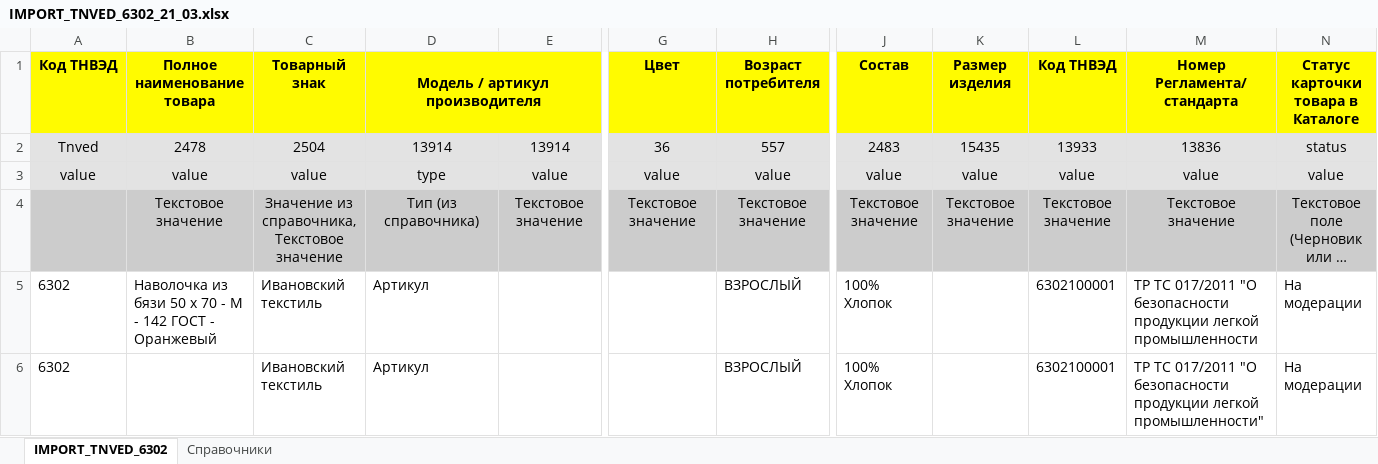
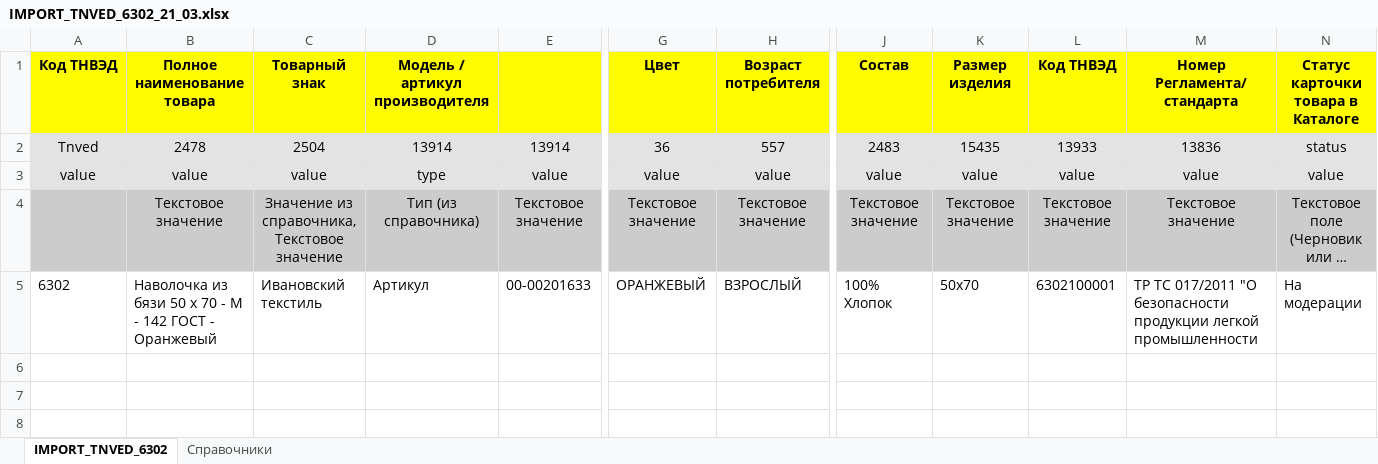
Before and after one commit to isergeich22/Honest_Sign, an Excel workbook: public/IMPORT_TNVED_6302_21_03.xlsx, sheet IMPORT_TNVED_6302, drawn as a sheet; only a part is shown, gaps mark what is left out; long unchanged cells end in …; values as stored, in another font and other column widths than the file's, no borders; conditional formats not drawn; rows hold the shown columns only; the diff names each change by its address in the sheet, - before the commit and + after, or states it on an @@ line.

Commit message:
added new import files by using project

```diff
--- a/public/IMPORT_TNVED_6302_21_03.xlsx (sheet IMPORT_TNVED_6302)
+++ b/public/IMPORT_TNVED_6302_21_03.xlsx (sheet IMPORT_TNVED_6302)
-D1:E1 merged
-E5: (empty)
+E5: 00-00201633
-G5 (Цвет): (empty)
+G5 (Цвет): ОРАНЖЕВЫЙ
-K5 (Размер изделия): (empty)
+K5 (Размер изделия): 50х70
-row 6: 6302 |  | Ивановский текстиль | Артикул |  |  | ВЗРОСЛЫЙ | 100% Хлопок |  | 6302100001 | ТР ТС 017/2011 "О безопасности продукции легкой промышленности" | На модерации
```
Also changed, not shown: public/IMPORT_TNVED_6302 (3).xlsx.
